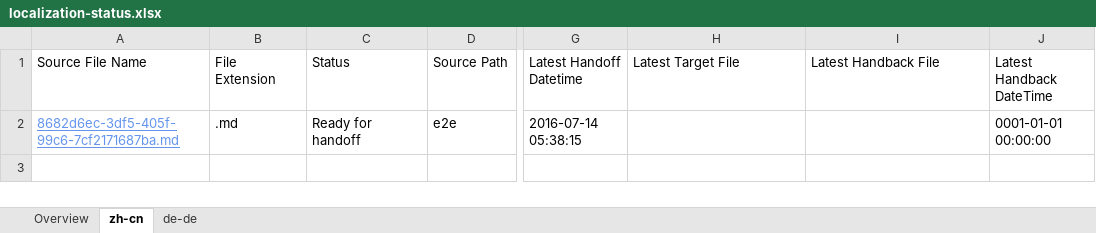
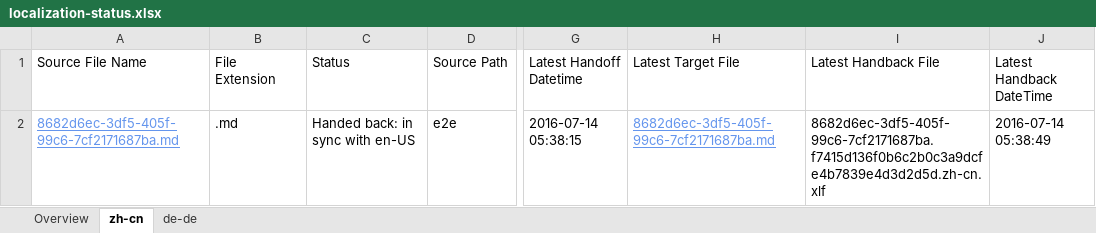
Before and after one commit to OpenLocalizationTestOrg/olhandback-e2e, an Excel workbook: ol-handback/OpenLocalizationTestOrg/oltest/yuwzho/localization-status.xlsx, sheet zh-cn, drawn as a sheet; only a part is shown, gaps mark what is left out; values as stored, in another font and other column widths than the file's, no borders; table styles not drawn; the diff names each change by its address in the sheet, - before the commit and + after, or states it on an @@ line.

Commit message:
Generate Report for Handback

```diff
--- a/ol-handback/OpenLocalizationTestOrg/oltest/yuwzho/localization-status.xlsx (sheet zh-cn)
+++ b/ol-handback/OpenLocalizationTestOrg/oltest/yuwzho/localization-status.xlsx (sheet zh-cn)
-C2 (Status): Ready for handoff
+C2 (Status): Handed back: in sync with en-US
-H2 (Latest Target File): (empty)
+H2 (Latest Target File): 8682d6ec-3df5-405f-99c6-7cf2171687ba.md
-I2 (Latest Handback File): (empty)
+I2 (Latest Handback File): 8682d6ec-3df5-405f-99c6-7cf2171687ba.f7415d136f0b6c2b0c3a9dcfe4b7839e4d3d2d5d.zh-cn.xlf
-J2 (Latest Handback DateTime): 0001-01-01 00:00:00
+J2 (Latest Handback DateTime): 2016-07-14 05:38:49
```
Also changed, not shown: sheet de-de, sheet Overview, 1 other file.
